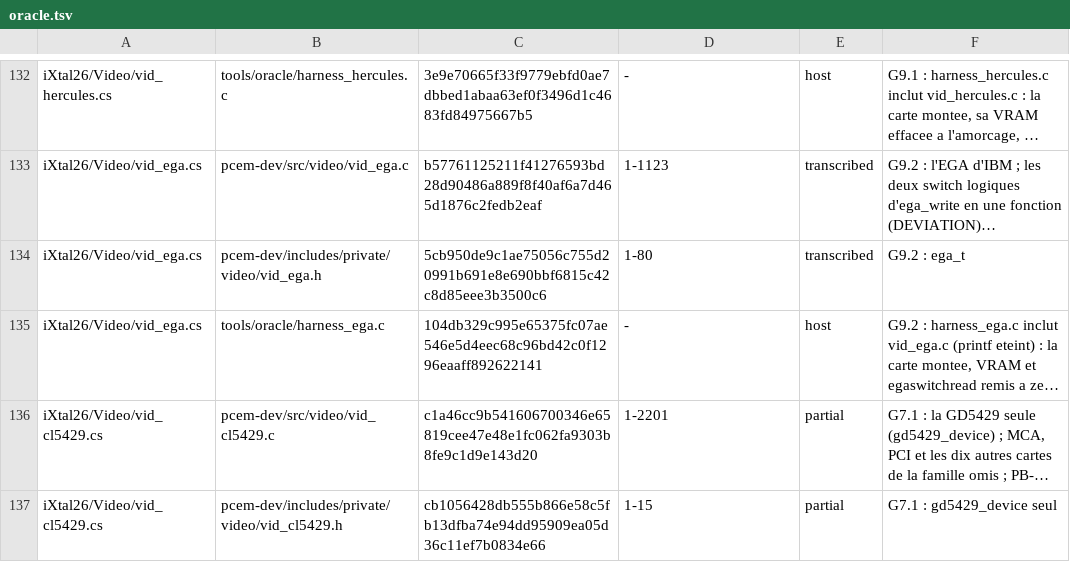
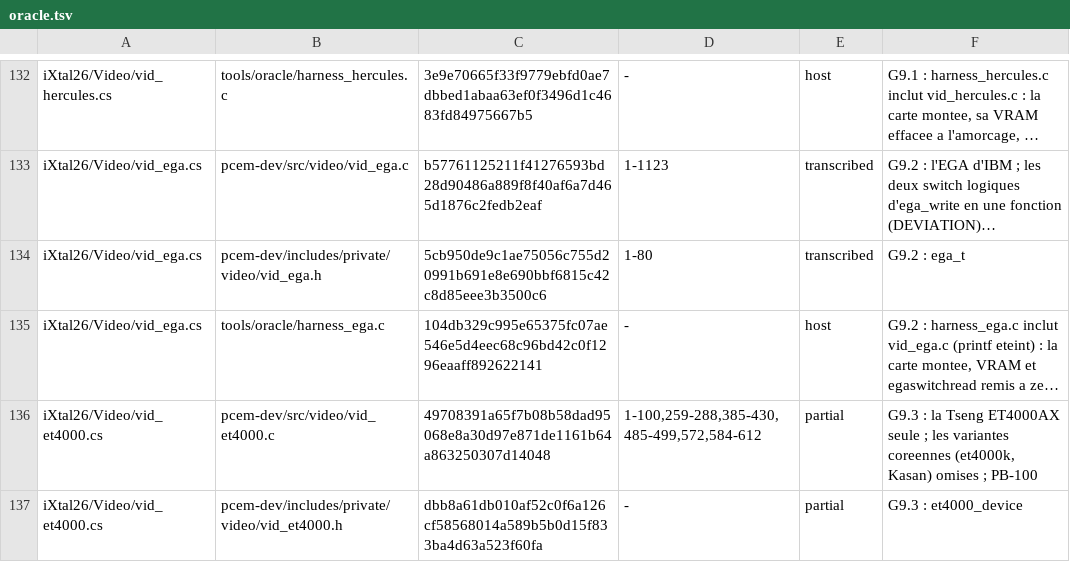
Before and after one commit to jpeloille/iXtal928, a TSV file: oracle.tsv, drawn as a sheet; only a part is shown, gaps mark what is left out; the shorter side is filled out with more unchanged rows; long unchanged cells end in …; the diff covers the shown part only; the diff names each change by its address in the sheet, - before the commit and + after, or states it on an @@ line.

```diff
--- a/oracle.tsv
+++ b/oracle.tsv
+row 136: iXtal26/Video/vid_et4000.cs | pcem-dev/src/video/vid_et4000.c | 49708391a65f7b08b58dad95068e8a30d97e871de1161b64a863250307d14048 | 1-100,259-288,385-430,485-499,572,584-612 | partial | G9.3 : la Tseng ET4000AX seule ; les variantes coreennes (et4000k, Kasan) omises ; PB-100
+row 137: iXtal26/Video/vid_et4000.cs | pcem-dev/includes/private/video/vid_et4000.h | dbb8a61db010af52c0f6a126cf58568014a589b5b0d15f833ba4d63a523f60fa | - | partial | G9.3 : et4000_device
```
Also changed, not shown: 2 added rows and 5 edited cells elsewhere in this file, 15 other files.
